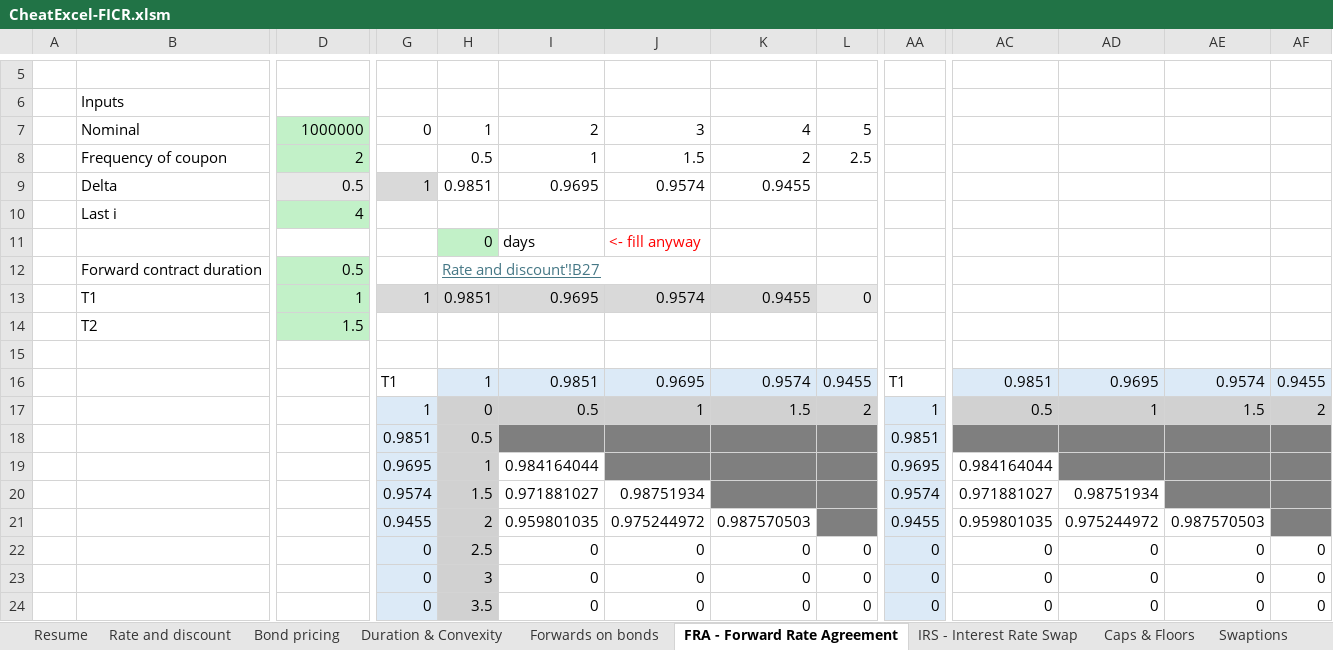
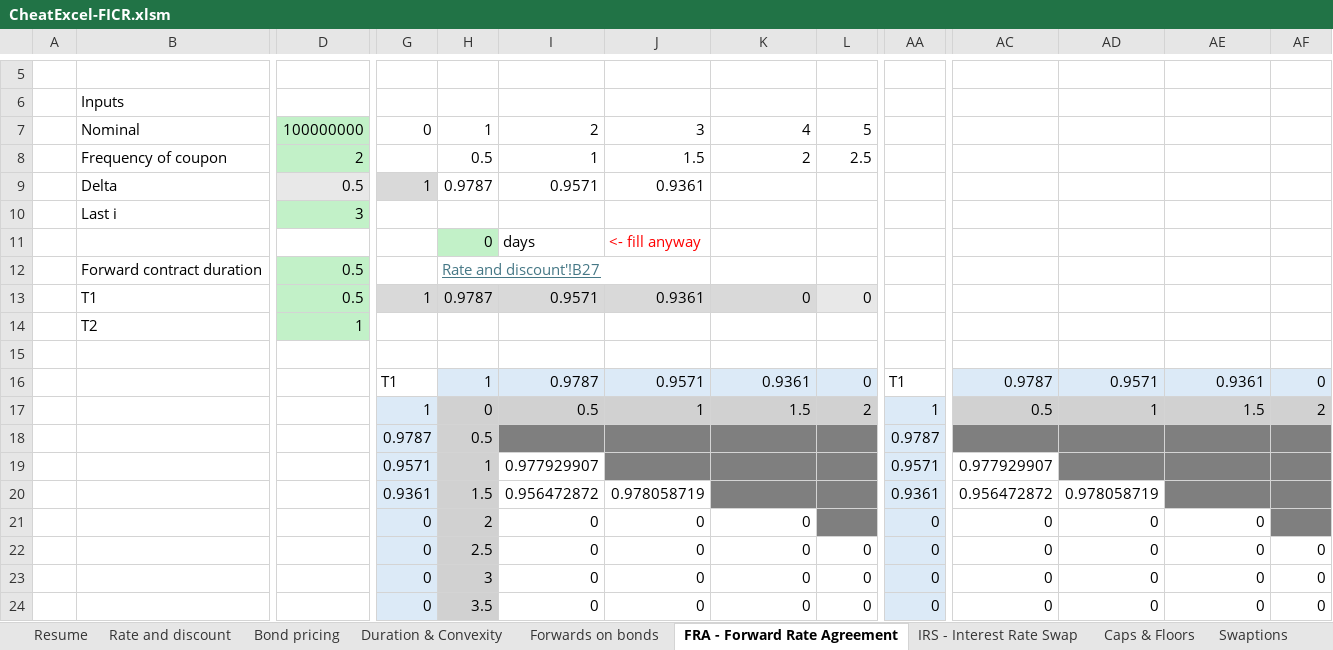
Before and after one commit to AnDuquenne/FixedIncome_CreditRisk, an Excel workbook: FixedIncome-CheatProgram/CheatExcel-FICR.xlsm, sheet FRA - Forward Rate Agreement, drawn as a sheet; only a part is shown, gaps mark what is left out; values as stored, in another font and other column widths than the file's, no borders; charts and pictures and conditional formats not drawn; removed rows and columns are numbered as before the commit, all else as after; rows hold the shown columns only; the diff covers the shown part only; the diff names each change by its address in the sheet, - before the commit and + after, or states it on an @@ line.

```diff
--- a/FixedIncome-CheatProgram/CheatExcel-FICR.xlsm (sheet FRA - Forward Rate Agreement)
+++ b/FixedIncome-CheatProgram/CheatExcel-FICR.xlsm (sheet FRA - Forward Rate Agreement)
-D7: 1000000
+D7: 100000000
-H9: 0.9851
+H9: 0.9787
-I9: 0.9695
+I9: 0.9571
-J9: 0.9574
+J9: 0.9361
-K9: 0.9455
+K9: (empty)
-D10: 4
+D10: 3
-D13: 1
+D13: 0.5
-H13: 0.9851
+H13: 0.9787
-I13: 0.9695
+I13: 0.9571
-J13: 0.9574
+J13: 0.9361
-K13: 0.9455
+K13: 0
-D14: 1.5
+D14: 1
-I16: 0.9851
+I16: 0.9787
-J16: 0.9695
+J16: 0.9571
-K16: 0.9574
+K16: 0.9361
-L16: 0.9455
+L16: 0
-AC16: 0.9851
+AC16: 0.9787
-AD16: 0.9695
+AD16: 0.9571
-AE16: 0.9574
+AE16: 0.9361
-AF16: 0.9455
+AF16: 0
-G18: 0.9851
+G18: 0.9787
-AA18: 0.9851
+AA18: 0.9787
-row 19:  |  |  | 0.9695 | 1 | 0.984164044 |  |  |  | 0.9695 | 0.984164044
-row 20:  |  |  | 0.9574 | 1.5 | 0.971881027 | 0.98751934 |  |  | 0.9574 | 0.971881027 | 0.98751934
-row 21:  |  |  | 0.9455 | 2 | 0.959801035 | 0.975244972 | 0.987570503 |  | 0.9455 | 0.959801035 | 0.975244972 | 0.987570503
+row 19:  |  |  | 0.9571 | 1 | 0.977929907 |  |  |  | 0.9571 | 0.977929907
+row 20:  |  |  | 0.9361 | 1.5 | 0.956472872 | 0.978058719 |  |  | 0.9361 | 0.956472872 | 0.978058719
+row 21:  |  |  | 0 | 2 | 0 | 0 | 0 |  | 0 | 0 | 0 | 0
```
Also changed, not shown: 14 added rows, 3 removed rows, 11 edited cells and cell formats elsewhere in this sheet, sheet Forwards on bonds, sheet Caps & Floors, sheet IRS - Interest Rate Swap, sheet Rate and discount, sheet Bond pricing, formulas that keep their value, charts or pictures.
